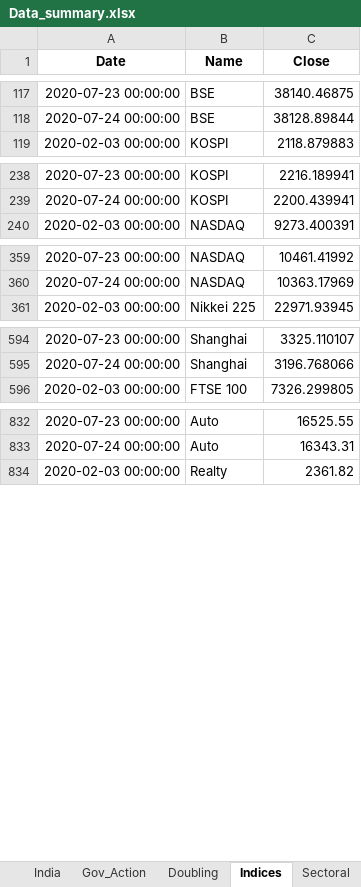
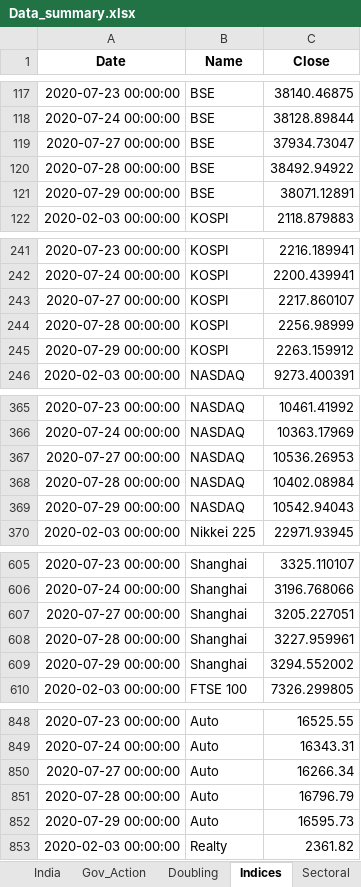
Before and after one commit to SidKumarSingh/covid-scripts, an Excel workbook: Data_summary.xlsx, sheet Indices, drawn as a sheet; only a part is shown, gaps mark what is left out; values as stored, in another font and other column widths than the file's, no borders; the diff covers the shown part only; the diff names each change by its address in the sheet, - before the commit and + after, or states it on an @@ line.

```diff
--- a/Data_summary.xlsx (sheet Indices)
+++ b/Data_summary.xlsx (sheet Indices)
+row 119: 2020-07-27 00:00:00 | BSE | 37934.73047
+row 120: 2020-07-28 00:00:00 | BSE | 38492.94922
+row 121: 2020-07-29 00:00:00 | BSE | 38071.12891
+row 243: 2020-07-27 00:00:00 | KOSPI | 2217.860107
+row 244: 2020-07-28 00:00:00 | KOSPI | 2256.98999
+row 245: 2020-07-29 00:00:00 | KOSPI | 2263.159912
+row 367: 2020-07-27 00:00:00 | NASDAQ | 10536.26953
+row 368: 2020-07-28 00:00:00 | NASDAQ | 10402.08984
+row 369: 2020-07-29 00:00:00 | NASDAQ | 10542.94043
+row 607: 2020-07-27 00:00:00 | Shanghai | 3205.227051
+row 608: 2020-07-28 00:00:00 | Shanghai | 3227.959961
+row 609: 2020-07-29 00:00:00 | Shanghai | 3294.552002
+row 850: 2020-07-27 00:00:00 | Auto | 16266.34
+row 851: 2020-07-28 00:00:00 | Auto | 16796.79
+row 852: 2020-07-29 00:00:00 | Auto | 16595.73
```
Also changed, not shown: 16 added rows elsewhere in this sheet, sheet Time Series, sheet Summary, sheet Sectoral, sheet Scrips, sheet India, sheet Doubling, Predictions.xlsx, 3 other files.
